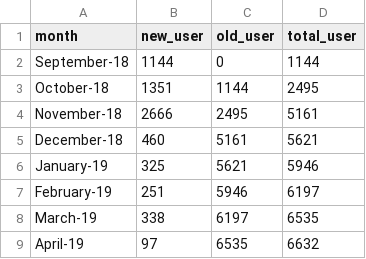
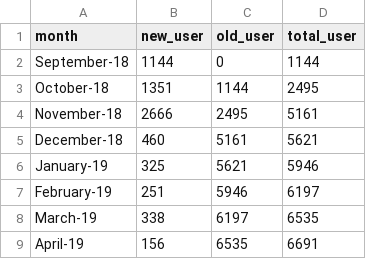
Before and after one commit to smoketerzai56/smokeio_stats, a CSV file: monthly_signup.csv, drawn as a sheet.

```diff
--- a/monthly_signup.csv
+++ b/monthly_signup.csv
@@ -8,2 +8,2 @@ February-19,251,5946,6197
 March-19,338,6197,6535
-April-19,97,6535,6632
+April-19,156,6535,6691
```
Also changed, not shown: blockchain_total.csv, daily_signup.csv, 3 other files.
